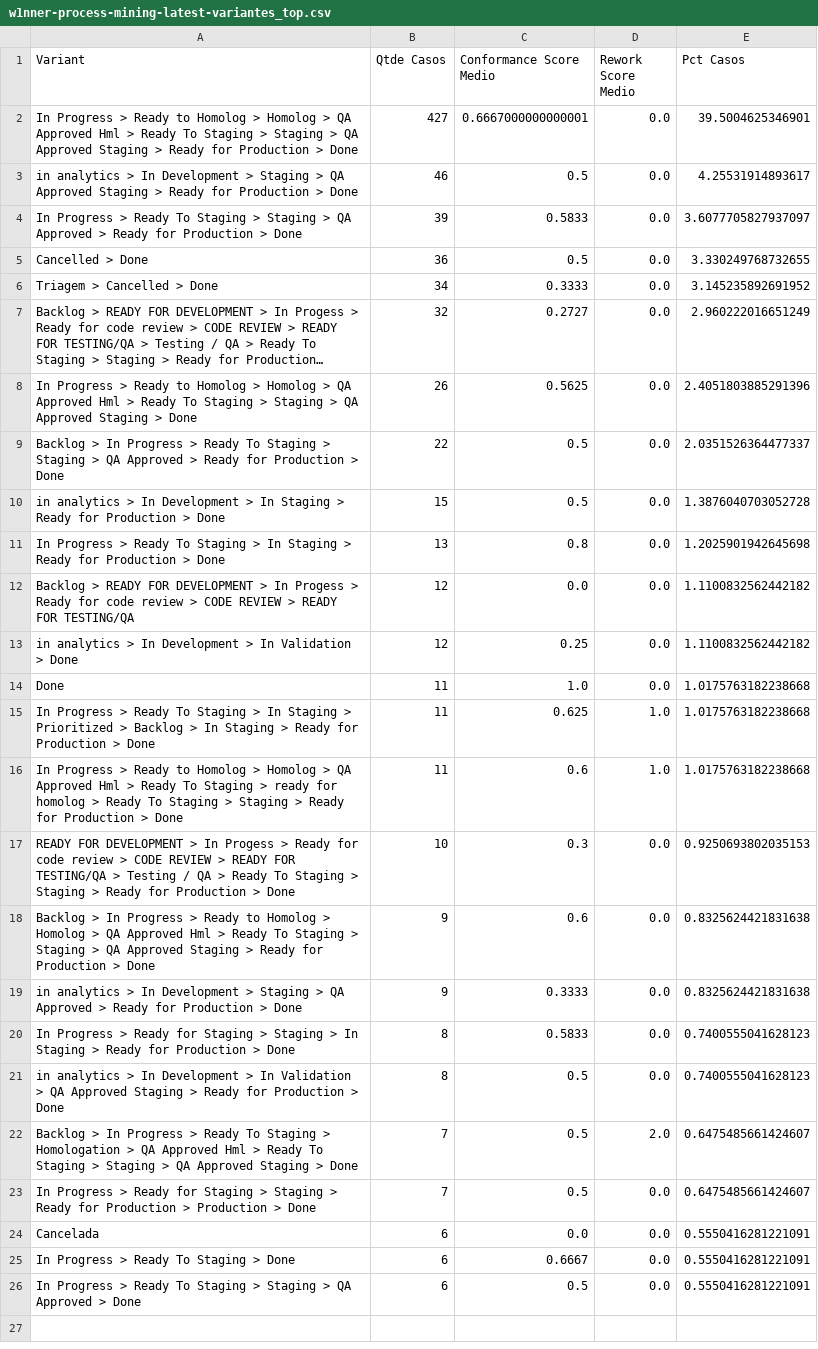
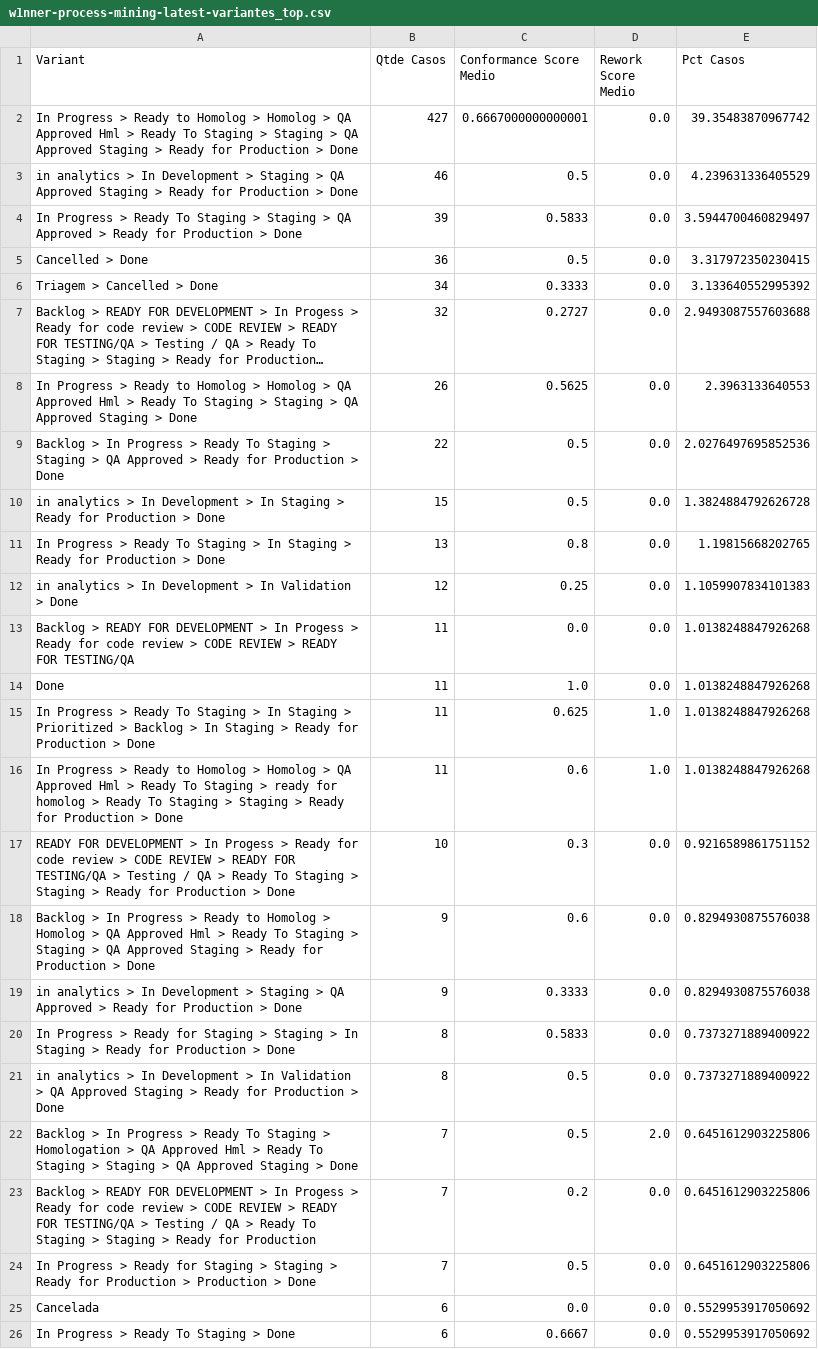
Before and after one commit to rodrigooliveira-pmo/flow-pmo, a CSV file: artifacts/process_mining/w1nner-process-mining-latest-variantes_top.csv, drawn as a sheet; long unchanged cells end in …; removed rows and columns are numbered as before the commit, all else as after; the diff names each change by its address in the sheet, - before the commit and + after, or states it on an @@ line.

```diff
--- a/artifacts/process_mining/w1nner-process-mining-latest-variantes_top.csv
+++ b/artifacts/process_mining/w1nner-process-mining-latest-variantes_top.csv
-E2 (Pct Casos): 39.5004625346901
+E2 (Pct Casos): 39.35483870967742
-E3 (Pct Casos): 4.25531914893617
+E3 (Pct Casos): 4.239631336405529
-E4 (Pct Casos): 3.6077705827937097
+E4 (Pct Casos): 3.5944700460829497
-E5 (Pct Casos): 3.330249768732655
+E5 (Pct Casos): 3.317972350230415
-E6 (Pct Casos): 3.145235892691952
+E6 (Pct Casos): 3.133640552995392
-E7 (Pct Casos): 2.960222016651249
+E7 (Pct Casos): 2.9493087557603688
-E8 (Pct Casos): 2.4051803885291396
+E8 (Pct Casos): 2.3963133640553
-E9 (Pct Casos): 2.0351526364477337
+E9 (Pct Casos): 2.0276497695852536
-E10 (Pct Casos): 1.3876040703052728
+E10 (Pct Casos): 1.3824884792626728
-E11 (Pct Casos): 1.2025901942645698
+E11 (Pct Casos): 1.19815668202765
-row 12: Backlog > READY FOR DEVELOPMENT > In Progess > Ready for code review > CODE REVIEW > READY FOR TESTING/QA | 12 | 0.0 | 0.0 | 1.1100832562442182
-E12 (Pct Casos): 1.1100832562442182
+E12 (Pct Casos): 1.1059907834101383
+row 13: Backlog > READY FOR DEVELOPMENT > In Progess > Ready for code review > CODE REVIEW > READY FOR TESTING/QA | 11 | 0.0 | 0.0 | 1.0138248847926268
-E14:E16 (Pct Casos): 1.0175763182238668
+E14:E16 (Pct Casos): 1.0138248847926268
-E17 (Pct Casos): 0.9250693802035153
+E17 (Pct Casos): 0.9216589861751152
-E18:E19 (Pct Casos): 0.8325624421831638
+E18:E19 (Pct Casos): 0.8294930875576038
-E20:E21 (Pct Casos): 0.7400555041628123
+E20:E21 (Pct Casos): 0.7373271889400922
-E22 (Pct Casos): 0.6475485661424607
+E22 (Pct Casos): 0.6451612903225806
+row 23: Backlog > READY FOR DEVELOPMENT > In Progess > Ready for code review > CODE REVIEW > READY FOR TESTING/QA > Testing / QA > Ready To Staging > Staging > Ready for Production | 7 | 0.2 | 0.0 | 0.6451612903225806
-E24 (Pct Casos): 0.6475485661424607
+E24 (Pct Casos): 0.6451612903225806
-E25:E26 (Pct Casos): 0.5550416281221091
+E25:E26 (Pct Casos): 0.5529953917050692
-row 26: In Progress > Ready To Staging > Staging > QA Approved > Done | 6 | 0.5 | 0.0 | 0.5550416281221091
```
Also changed, not shown: artifacts/process_mining/w1nner-process-mining-latest-conformidade_casos.csv, artifacts/process_mining/w1nner-process-mining-latest-horas_pessoa_status.csv, 12 other files.
